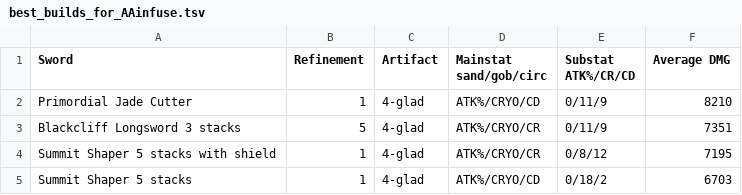
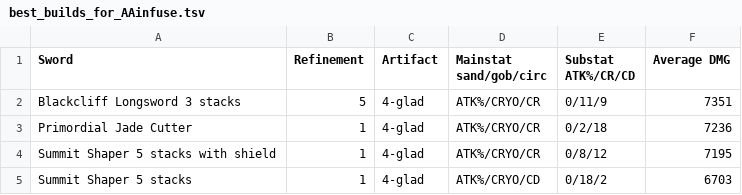
Before and after one commit to KaeyaBuilds/artifact-and-weapon, a TSV file: results/best_builds_for_AAinfuse.tsv, drawn as a sheet; only a part is shown; removed rows and columns are numbered as before the commit, all else as after; the diff names each change by its address in the sheet, - before the commit and + after, or states it on an @@ line.

```diff
--- a/results/best_builds_for_AAinfuse.tsv
+++ b/results/best_builds_for_AAinfuse.tsv
-row 2: Primordial Jade Cutter | 1 | 4-glad | ATK%/CRYO/CD | 0/11/9 | 8210
+row 3: Primordial Jade Cutter | 1 | 4-glad | ATK%/CRYO/CR | 0/2/18 | 7236
```
Also changed, not shown: data/swords.tsv, results/best_builds_for_AA.tsv, 8 other files.
